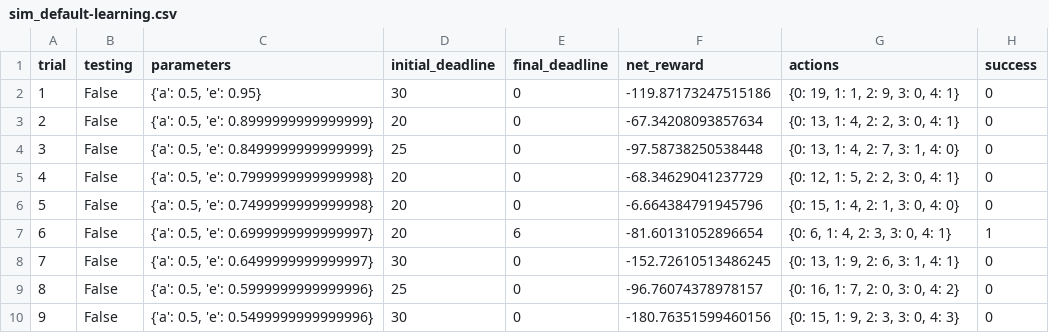
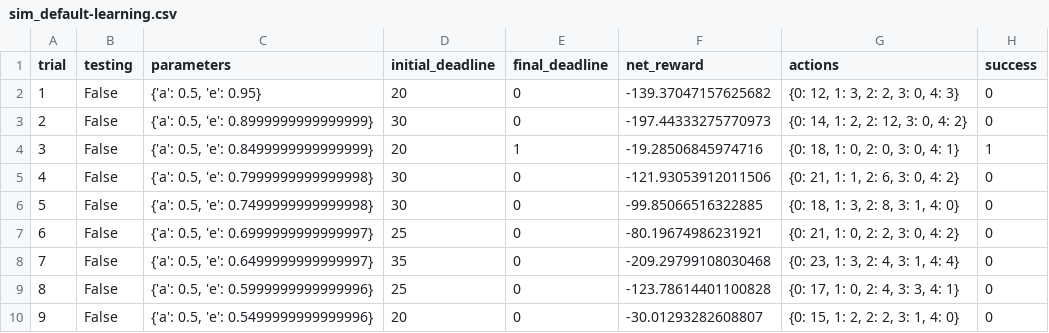
Before and after one commit to sangamek/smartcab, a CSV file: logs/sim_default-learning.csv, drawn as a sheet; only a part is shown; the diff covers the shown part only.

```diff
--- a/logs/sim_default-learning.csv
+++ b/logs/sim_default-learning.csv
@@ -1,10 +1,10 @@
 trial,testing,parameters,initial_deadline,final_deadline,net_reward,actions,success
-1,False,"{'a': 0.5, 'e': 0.95}",30,0,-119.87173247515186,"{0: 19, 1: 1, 2: 9, 3: 0, 4: 1}",0
-2,False,"{'a': 0.5, 'e': 0.8999999999999999}",20,0,-67.34208093857634,"{0: 13, 1: 4, 2: 2, 3: 0, 4: 1}",0
-3,False,"{'a': 0.5, 'e': 0.8499999999999999}",25,0,-97.58738250538448,"{0: 13, 1: 4, 2: 7, 3: 1, 4: 0}",0
-4,False,"{'a': 0.5, 'e': 0.7999999999999998}",20,0,-68.34629041237729,"{0: 12, 1: 5, 2: 2, 3: 0, 4: 1}",0
-5,False,"{'a': 0.5, 'e': 0.7499999999999998}",20,0,-6.664384791945796,"{0: 15, 1: 4, 2: 1, 3: 0, 4: 0}",0
-6,False,"{'a': 0.5, 'e': 0.6999999999999997}",20,6,-81.60131052896654,"{0: 6, 1: 4, 2: 3, 3: 0, 4: 1}",1
-7,False,"{'a': 0.5, 'e': 0.6499999999999997}",30,0,-152.72610513486245,"{0: 13, 1: 9, 2: 6, 3: 1, 4: 1}",0
-8,False,"{'a': 0.5, 'e': 0.5999999999999996}",25,0,-96.76074378978157,"{0: 16, 1: 7, 2: 0, 3: 0, 4: 2}",0
-9,False,"{'a': 0.5, 'e': 0.5499999999999996}",30,0,-180.76351599460156,"{0: 15, 1: 9, 2: 3, 3: 0, 4: 3}",0
+1,False,"{'a': 0.5, 'e': 0.95}",20,0,-139.37047157625682,"{0: 12, 1: 3, 2: 2, 3: 0, 4: 3}",0
+2,False,"{'a': 0.5, 'e': 0.8999999999999999}",30,0,-197.44333275770973,"{0: 14, 1: 2, 2: 12, 3: 0, 4: 2}",0
+3,False,"{'a': 0.5, 'e': 0.8499999999999999}",20,1,-19.28506845974716,"{0: 18, 1: 0, 2: 0, 3: 0, 4: 1}",1
+4,False,"{'a': 0.5, 'e': 0.7999999999999998}",30,0,-121.93053912011506,"{0: 21, 1: 1, 2: 6, 3: 0, 4: 2}",0
+5,False,"{'a': 0.5, 'e': 0.7499999999999998}",30,0,-99.85066516322885,"{0: 18, 1: 3, 2: 8, 3: 1, 4: 0}",0
+6,False,"{'a': 0.5, 'e': 0.6999999999999997}",25,0,-80.19674986231921,"{0: 21, 1: 0, 2: 2, 3: 0, 4: 2}",0
+7,False,"{'a': 0.5, 'e': 0.6499999999999997}",35,0,-209.29799108030468,"{0: 23, 1: 3, 2: 4, 3: 1, 4: 4}",0
+8,False,"{'a': 0.5, 'e': 0.5999999999999996}",25,0,-123.78614401100828,"{0: 17, 1: 0, 2: 4, 3: 3, 4: 1}",0
+9,False,"{'a': 0.5, 'e': 0.5499999999999996}",20,0,-30.01293282608807,"{0: 15, 1: 2, 2: 2, 3: 1, 4: 0}",0
```
Also changed, not shown: 69 edited cells elsewhere in this file, 1 other file.
